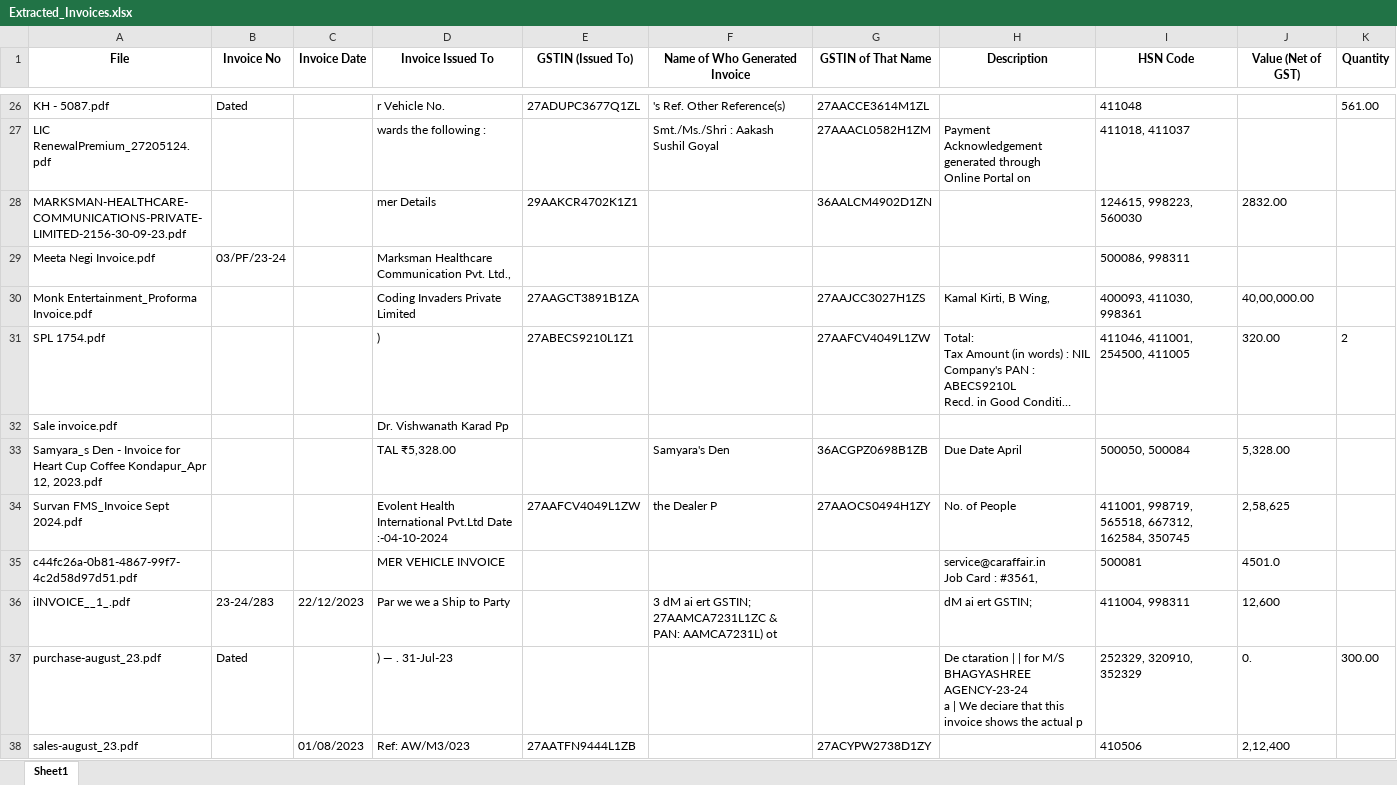
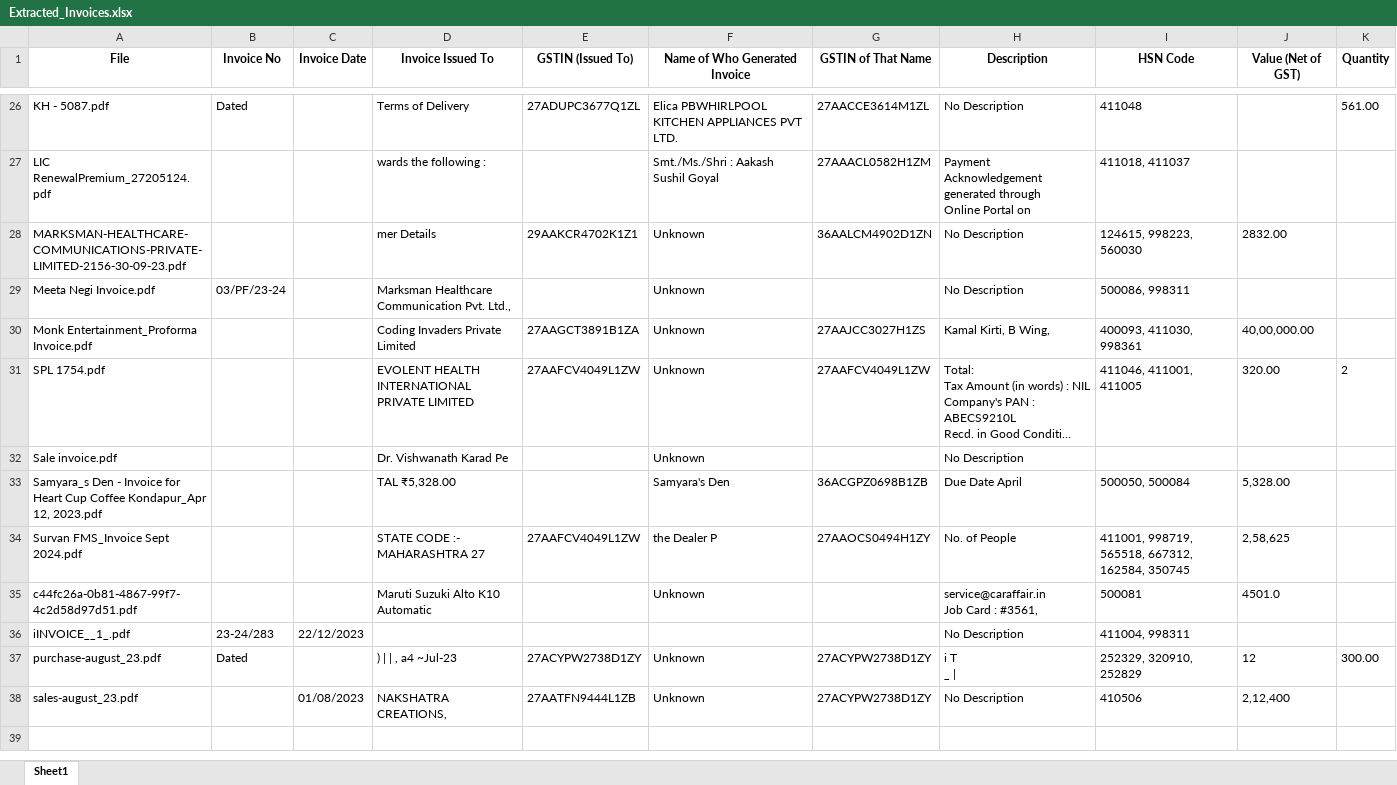
Before and after one commit to ArnavKarwa07/Data-extraction-to-excel, an Excel workbook: Extracted_Invoices.xlsx, sheet Sheet1, drawn as a sheet; only a part is shown, gaps mark what is left out; long unchanged cells end in …; values as stored, in another font and other column widths than the file's, no borders; ↵ is a line break in a cell; the diff covers the shown part only; the diff names each change by its address in the sheet, - before the commit and + after, or states it on an @@ line.

```diff
--- a/Extracted_Invoices.xlsx (sheet Sheet1)
+++ b/Extracted_Invoices.xlsx (sheet Sheet1)
-D26 (Invoice Issued To): r Vehicle No.
+D26 (Invoice Issued To): Terms of Delivery
-F26 (Name of Who Generated Invoice): 's Ref. Other Reference(s)
+F26 (Name of Who Generated Invoice): Elica PBWHIRLPOOL KITCHEN APPLIANCES PVT LTD.
-H26 (Description): (empty)
+H26 (Description): No Description
-F28:F32 (Name of Who Generated Invoice): (empty)
+F28:F32 (Name of Who Generated Invoice): Unknown
-H28:H29 (Description): (empty)
+H28:H29 (Description): No Description
-D31 (Invoice Issued To): )
+D31 (Invoice Issued To): EVOLENT HEALTH INTERNATIONAL PRIVATE LIMITED
-E31 (GSTIN (Issued To)): 27ABECS9210L1Z1
+E31 (GSTIN (Issued To)): 27AAFCV4049L1ZW
-I31 (HSN Code): 411046, 411001, 254500, 411005
+I31 (HSN Code): 411046, 411001, 411005
-D32 (Invoice Issued To): Dr. Vishwanath Karad Pp
+D32 (Invoice Issued To): Dr. Vishwanath Karad Pe
-H32 (Description): (empty)
+H32 (Description): No Description
-D34 (Invoice Issued To): Evolent Health International Pvt.Ltd Date :-04-10-2024
+D34 (Invoice Issued To): STATE CODE :- MAHARASHTRA 27
-D35 (Invoice Issued To): MER VEHICLE INVOICE
+D35 (Invoice Issued To): Maruti Suzuki Alto K10 Automatic
-F35 (Name of Who Generated Invoice): (empty)
+F35 (Name of Who Generated Invoice): Unknown
-D36 (Invoice Issued To): Par we we a Ship to Party
+D36 (Invoice Issued To): (empty)
-F36 (Name of Who Generated Invoice): 3 dM ai ert GSTIN; 27AAMCA7231L1ZC & PAN: AAMCA7231L) ot
+F36 (Name of Who Generated Invoice): (empty)
-H36 (Description): dM ai ert GSTIN;
+H36 (Description): No Description
-J36 (Value (Net of GST)): 12,600
+J36 (Value (Net of GST)): (empty)
-D37 (Invoice Issued To): ) — . 31-Jul-23
+D37 (Invoice Issued To): ) | | , a4 ~Jul-23
-E37 (GSTIN (Issued To)): (empty)
+E37 (GSTIN (Issued To)): 27ACYPW2738D1ZY
-F37:F38 (Name of Who Generated Invoice): (empty)
+F37:F38 (Name of Who Generated Invoice): Unknown
-G37 (GSTIN of That Name): (empty)
+G37 (GSTIN of That Name): 27ACYPW2738D1ZY
-H37 (Description): De ctaration | | for M/S BHAGYASHREE AGENCY-23-24 ↵ a | We deciare that this invoice shows the actual p
+H37 (Description): i T ↵ _ |
-I37 (HSN Code): 252329, 320910, 352329
+I37 (HSN Code): 252329, 320910, 252829
-J37 (Value (Net of GST)): 0.
+J37 (Value (Net of GST)): 12
-D38 (Invoice Issued To): Ref: AW/M3/023
+D38 (Invoice Issued To): NAKSHATRA CREATIONS,
-H38 (Description): (empty)
+H38 (Description): No Description
```
Also changed, not shown: 40 edited cells elsewhere in this sheet, 1 other file.
